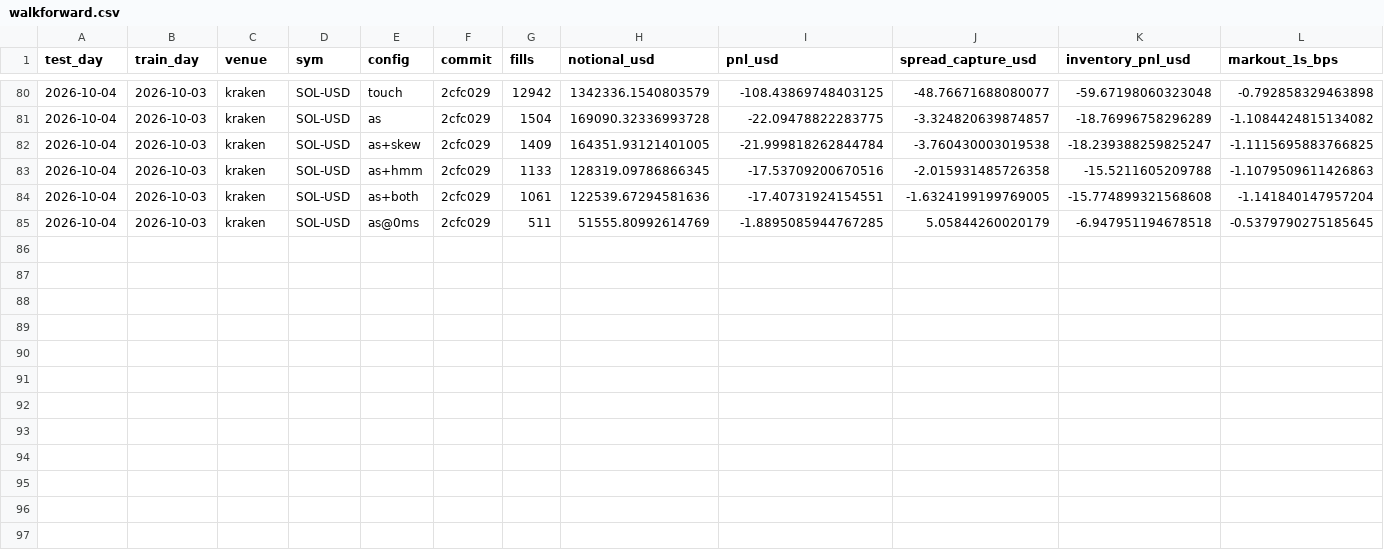
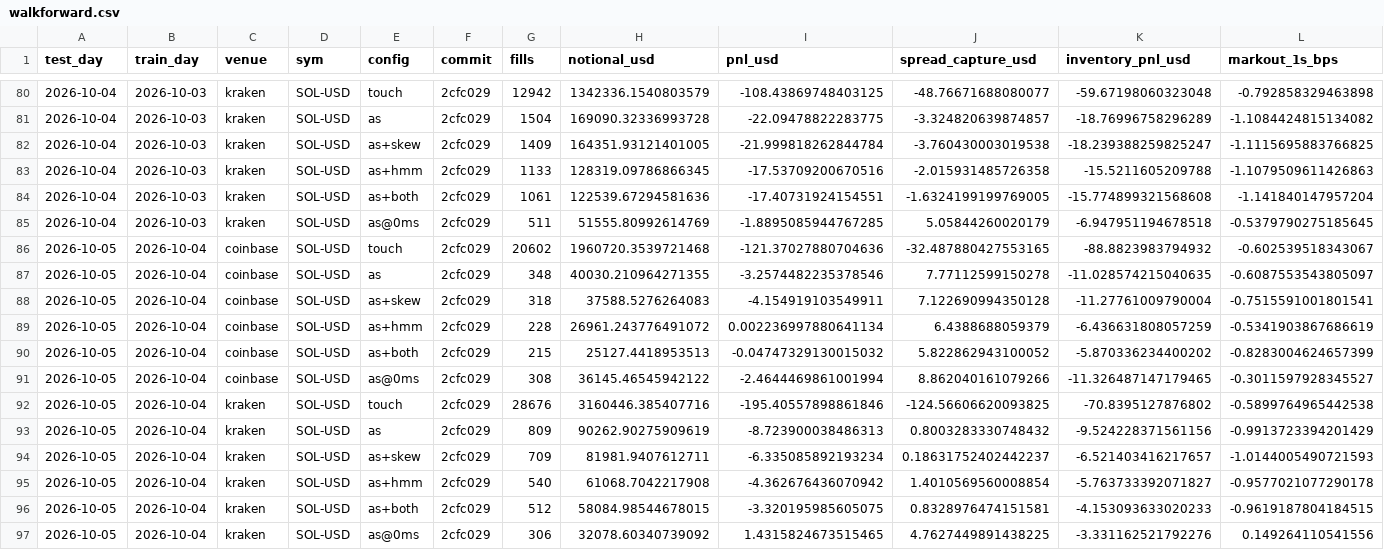
Before and after one commit to ayaanshankta/market-maker, a CSV file: reports/walkforward.csv, drawn as a sheet; only a part is shown, gaps mark what is left out; rows hold the shown columns only; the diff names each change by its address in the sheet, - before the commit and + after, or states it on an @@ line.

```diff
--- a/reports/walkforward.csv
+++ b/reports/walkforward.csv
+row 86: 2026-10-05 | 2026-10-04 | coinbase | SOL-USD | touch | 2cfc029 | 20602 | 1960720.3539721468 | -121.37027880704636 | -32.487880427553165 | -88.8823983794932 | -0.602539518343067
+row 87: 2026-10-05 | 2026-10-04 | coinbase | SOL-USD | as | 2cfc029 | 348 | 40030.210964271355 | -3.2574482235378546 | 7.77112599150278 | -11.028574215040635 | -0.6087553543805097
+row 88: 2026-10-05 | 2026-10-04 | coinbase | SOL-USD | as+skew | 2cfc029 | 318 | 37588.5276264083 | -4.154919103549911 | 7.122690994350128 | -11.27761009790004 | -0.7515591001801541
+row 89: 2026-10-05 | 2026-10-04 | coinbase | SOL-USD | as+hmm | 2cfc029 | 228 | 26961.243776491072 | 0.002236997880641134 | 6.4388688059379 | -6.436631808057259 | -0.5341903867686619
+row 90: 2026-10-05 | 2026-10-04 | coinbase | SOL-USD | as+both | 2cfc029 | 215 | 25127.4418953513 | -0.04747329130015032 | 5.822862943100052 | -5.870336234400202 | -0.8283004624657399
+row 91: 2026-10-05 | 2026-10-04 | coinbase | SOL-USD | as@0ms | 2cfc029 | 308 | 36145.46545942122 | -2.4644469861001994 | 8.862040161079266 | -11.326487147179465 | -0.3011597928345527
+row 92: 2026-10-05 | 2026-10-04 | kraken | SOL-USD | touch | 2cfc029 | 28676 | 3160446.385407716 | -195.40557898861846 | -124.56606620093825 | -70.8395127876802 | -0.5899764965442538
+row 93: 2026-10-05 | 2026-10-04 | kraken | SOL-USD | as | 2cfc029 | 809 | 90262.90275909619 | -8.723900038486313 | 0.8003283330748432 | -9.524228371561156 | -0.9913723394201429
+row 94: 2026-10-05 | 2026-10-04 | kraken | SOL-USD | as+skew | 2cfc029 | 709 | 81981.9407612711 | -6.335085892193234 | 0.18631752402442237 | -6.521403416217657 | -1.0144005490721593
+row 95: 2026-10-05 | 2026-10-04 | kraken | SOL-USD | as+hmm | 2cfc029 | 540 | 61068.7042217908 | -4.362676436070942 | 1.4010569560008854 | -5.763733392071827 | -0.9577021077290178
+row 96: 2026-10-05 | 2026-10-04 | kraken | SOL-USD | as+both | 2cfc029 | 512 | 58084.98544678015 | -3.320195985605075 | 0.8328976474151581 | -4.153093633020233 | -0.9619187804184515
+row 97: 2026-10-05 | 2026-10-04 | kraken | SOL-USD | as@0ms | 2cfc029 | 306 | 32078.60340739092 | 1.4315824673515465 | 4.7627449891438225 | -3.331162521792276 | 0.149264110541556
```
Also changed, not shown: 8 other files.
